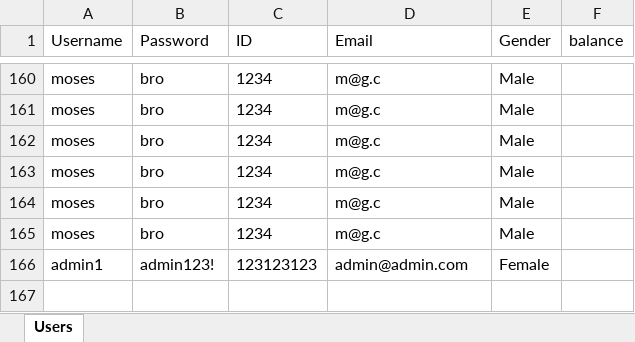
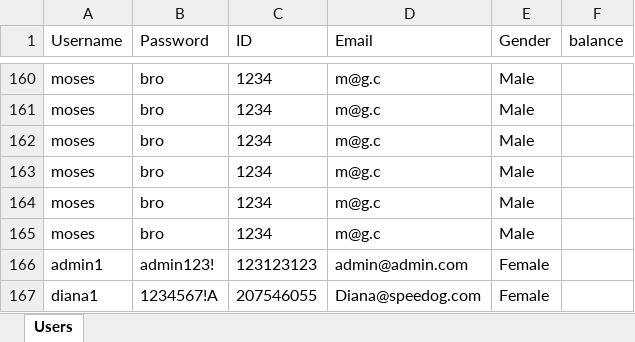
Before and after one commit to mosesberco/Shalom-Kita-A, an Excel workbook: Users.xlsx, sheet Users, drawn as a sheet; only a part is shown, gaps mark what is left out; values as stored, in another font and other column widths than the file's, no borders; the diff names each change by its address in the sheet, - before the commit and + after, or states it on an @@ line.

```diff
--- a/Users.xlsx (sheet Users)
+++ b/Users.xlsx (sheet Users)
+row 167: diana1 | 1234567!A | 207546055 | Diana@speedog.com | Female
```
Also changed, not shown: storeitems.xlsx, 9 other files.
